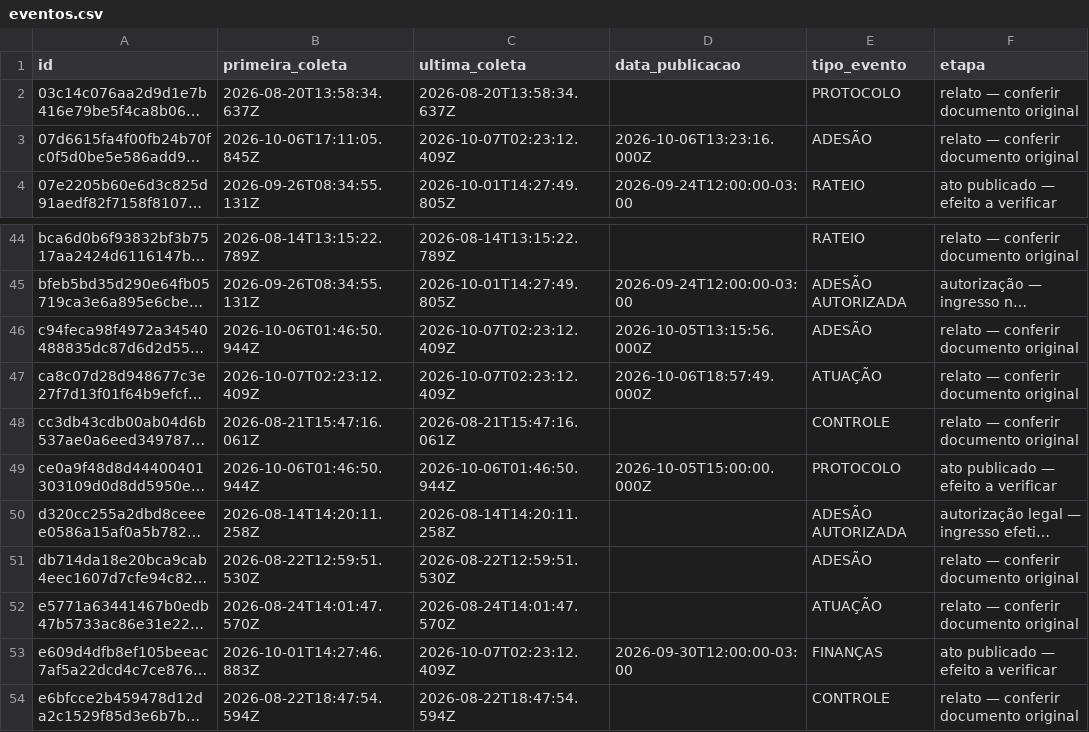
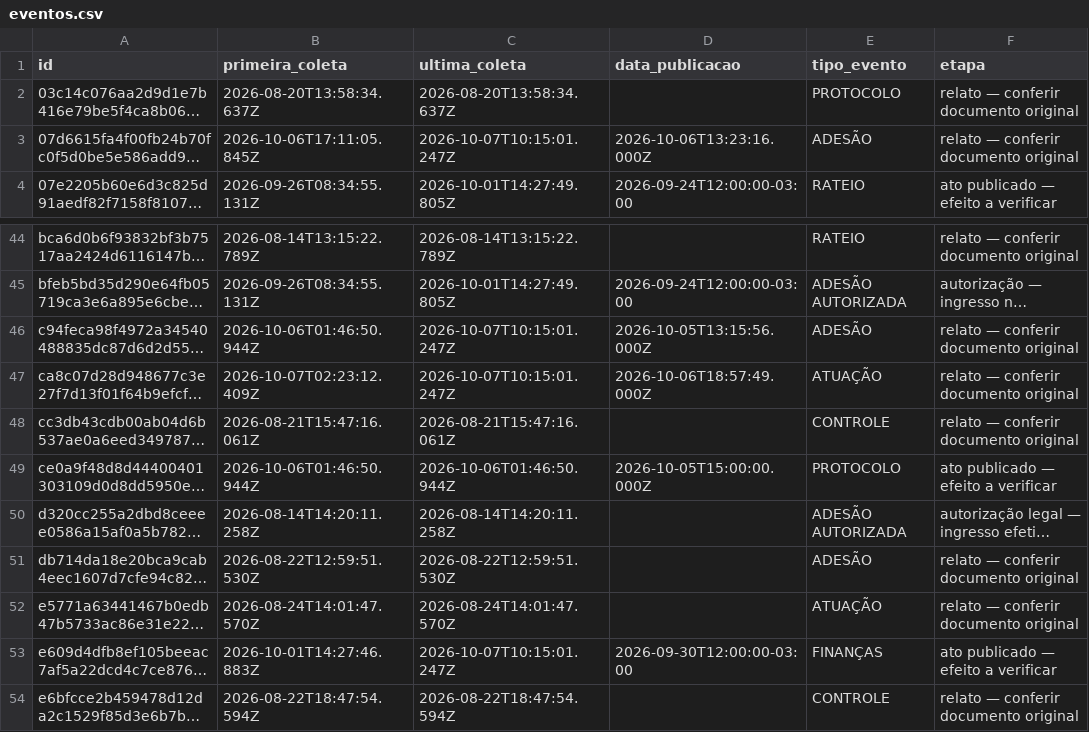
Before and after one commit to driano1221/radar-consorcios-whatsapp, a CSV file: data/catalogo/eventos.csv, drawn as a sheet; only a part is shown, gaps mark what is left out; long unchanged cells end in …; the diff names each change by its address in the sheet, - before the commit and + after, or states it on an @@ line.

```diff
--- a/data/catalogo/eventos.csv
+++ b/data/catalogo/eventos.csv
-C3 (ultima_coleta): 2026-10-07T02:23:12.409Z
+C3 (ultima_coleta): 2026-10-07T10:15:01.247Z
-C46:C47 (ultima_coleta): 2026-10-07T02:23:12.409Z
+C46:C47 (ultima_coleta): 2026-10-07T10:15:01.247Z
-C53 (ultima_coleta): 2026-10-07T02:23:12.409Z
+C53 (ultima_coleta): 2026-10-07T10:15:01.247Z
```
Also changed, not shown: 3 other files.
